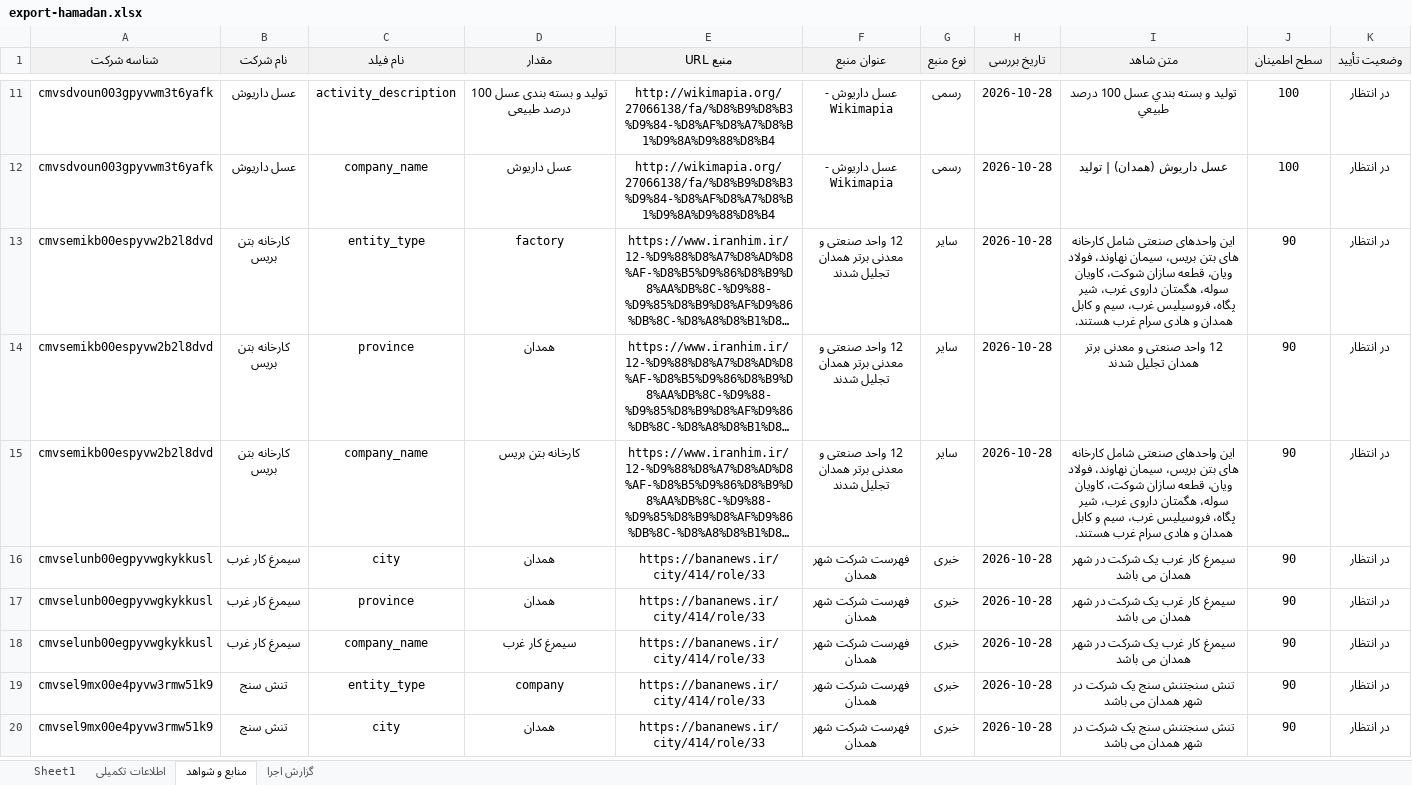
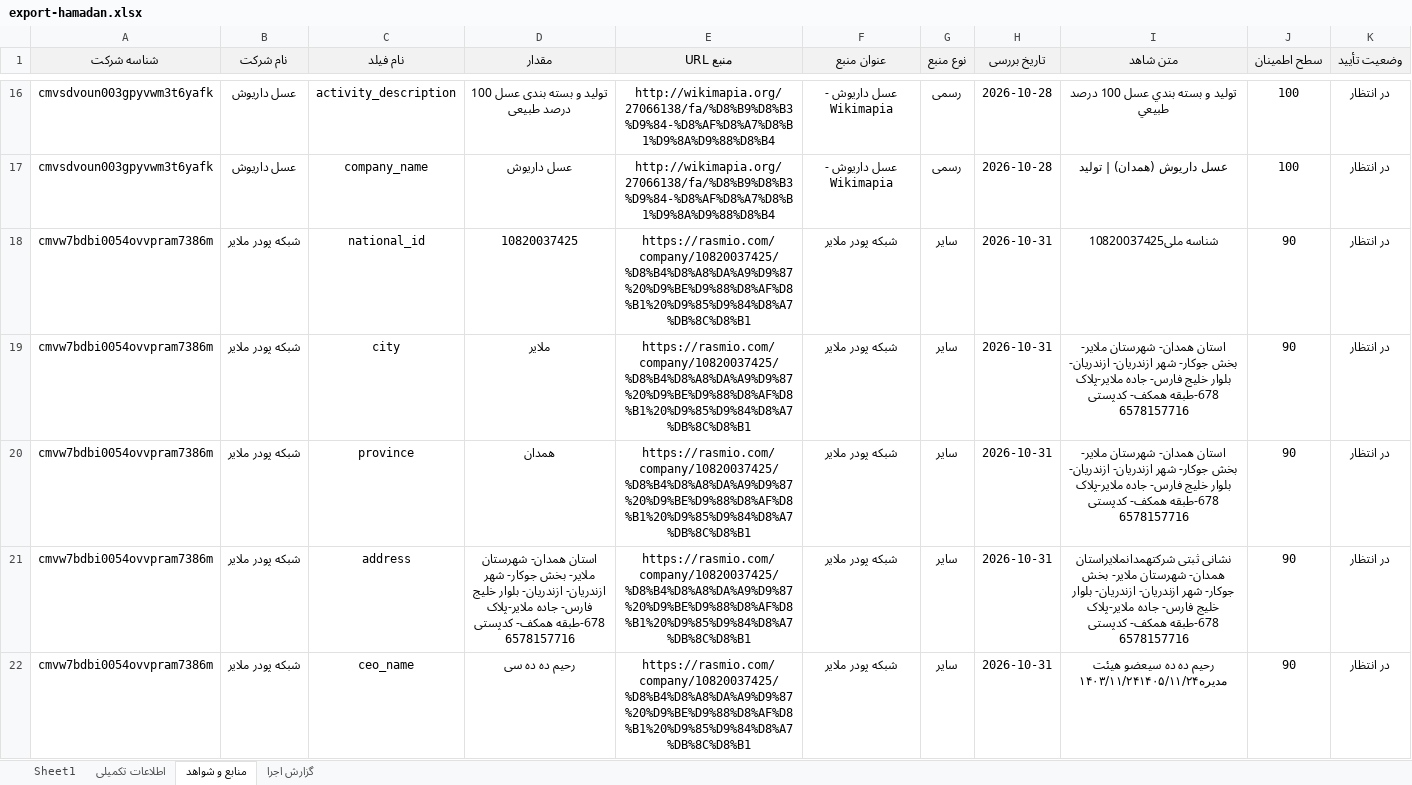
Before and after one commit to sjalilvand/compone, an Excel workbook: exports/export-hamadan.xlsx, sheet منابع و شواهد, drawn as a sheet; only a part is shown, gaps mark what is left out; the shorter side is filled out with more unchanged rows; long unchanged cells end in …; values as stored, in another font and other column widths than the file's, no borders; the diff covers the shown part only; the diff names each change by its address in the sheet, - before the commit and + after, or states it on an @@ line.

```diff
--- a/exports/export-hamadan.xlsx (sheet منابع و شواهد)
+++ b/exports/export-hamadan.xlsx (sheet منابع و شواهد)
+row 18: cmvw7bdbi0054ovvpram7386m | شبکه پودر ملایر | national_id | 10820037425 | https://rasmio.com/company/10820037425/%D8%B4%D8%A8%DA%A9%D9%87%20%D9%BE%D9%88%D8%AF%D8%B1%20%D9%85%D9%84%D8%A7%DB%8C%D8%B1 | شبکه پودر ملایر | سایر | 2026-10-31 | شناسه ملی10820037425 | 90 | در انتظار
+row 19: cmvw7bdbi0054ovvpram7386m | شبکه پودر ملایر | city | ملایر | https://rasmio.com/company/10820037425/%D8%B4%D8%A8%DA%A9%D9%87%20%D9%BE%D9%88%D8%AF%D8%B1%20%D9%85%D9%84%D8%A7%DB%8C%D8%B1 | شبکه پودر ملایر | سایر | 2026-10-31 | استان همدان- شهرستان ملایر- بخش جوکار- شهر ازندریان- ازندریان- بلوار خلیج فارس- جاده ملایر-پلاک 678-طبقه همکف- کدپستی 6578157716 | 90 | در انتظار
+row 20: cmvw7bdbi0054ovvpram7386m | شبکه پودر ملایر | province | همدان | https://rasmio.com/company/10820037425/%D8%B4%D8%A8%DA%A9%D9%87%20%D9%BE%D9%88%D8%AF%D8%B1%20%D9%85%D9%84%D8%A7%DB%8C%D8%B1 | شبکه پودر ملایر | سایر | 2026-10-31 | استان همدان- شهرستان ملایر- بخش جوکار- شهر ازندریان- ازندریان- بلوار خلیج فارس- جاده ملایر-پلاک 678-طبقه همکف- کدپستی 6578157716 | 90 | در انتظار
+row 21: cmvw7bdbi0054ovvpram7386m | شبکه پودر ملایر | address | استان همدان- شهرستان ملایر- بخش جوکار- شهر ازندریان- ازندریان- بلوار خلیج فارس- جاده ملایر-پلاک 678-طبقه همکف- کدپستی 6578157716 | https://rasmio.com/company/10820037425/%D8%B4%D8%A8%DA%A9%D9%87%20%D9%BE%D9%88%D8%AF%D8%B1%20%D9%85%D9%84%D8%A7%DB%8C%D8%B1 | شبکه پودر ملایر | سایر | 2026-10-31 | نشانی ثبتی شرکتهمدانملایراستان همدان- شهرستان ملایر- بخش جوکار- شهر ازندریان- ازندریان- بلوار خلیج فارس- جاده ملایر-پلاک 678-طبقه همکف- کدپستی 6578157716 | 90 | در انتظار
+row 22: cmvw7bdbi0054ovvpram7386m | شبکه پودر ملایر | ceo_name | رحیم ده ده سی | https://rasmio.com/company/10820037425/%D8%B4%D8%A8%DA%A9%D9%87%20%D9%BE%D9%88%D8%AF%D8%B1%20%D9%85%D9%84%D8%A7%DB%8C%D8%B1 | شبکه پودر ملایر | سایر | 2026-10-31 | رحیم ده ده سیعضو هیئت مدیره۱۴۰۳/۱۱/۲۴۱۴۰۵/۱۱/۲۴ | 90 | در انتظار
```
Also changed, not shown: 47 added rows elsewhere in this sheet, sheet اطلاعات تکمیلی, sheet Sheet1, sheet گزارش اجرا, exports/export-all.xlsx, exports/export-kermanshah.xlsx, 2 other files.
